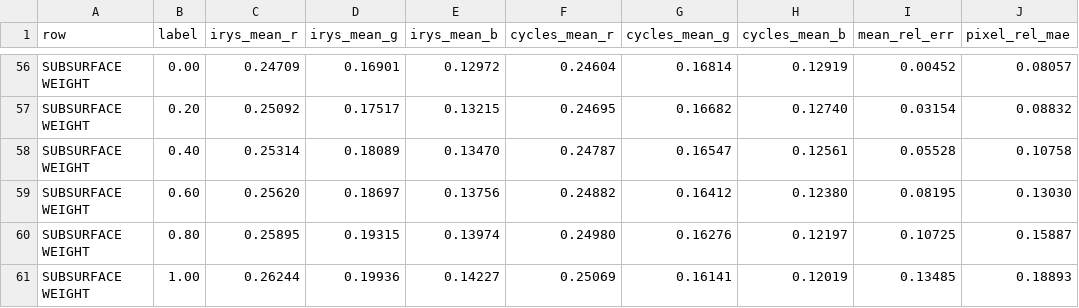
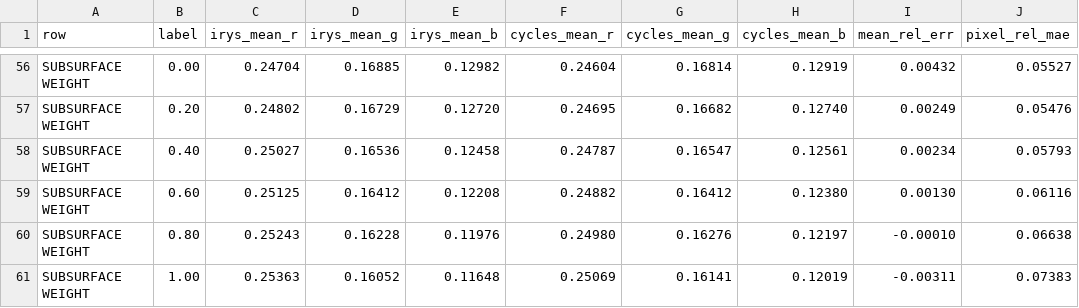
Before and after one commit to muni-works/irys, a CSV file: docs/look-openpbr-match.csv, drawn as a sheet; only a part is shown, gaps mark what is left out; the diff covers the shown part only; the diff names each change by its address in the sheet, - before the commit and + after, or states it on an @@ line.

```diff
--- a/docs/look-openpbr-match.csv
+++ b/docs/look-openpbr-match.csv
-C56 (irys_mean_r): 0.24709
+C56 (irys_mean_r): 0.24704
-D56 (irys_mean_g): 0.16901
+D56 (irys_mean_g): 0.16885
-E56 (irys_mean_b): 0.12972
+E56 (irys_mean_b): 0.12982
-I56 (mean_rel_err): 0.00452
+I56 (mean_rel_err): 0.00432
-J56 (pixel_rel_mae): 0.08057
+J56 (pixel_rel_mae): 0.05527
-C57 (irys_mean_r): 0.25092
+C57 (irys_mean_r): 0.24802
-D57 (irys_mean_g): 0.17517
+D57 (irys_mean_g): 0.16729
-E57 (irys_mean_b): 0.13215
+E57 (irys_mean_b): 0.12720
-I57 (mean_rel_err): 0.03154
+I57 (mean_rel_err): 0.00249
-J57 (pixel_rel_mae): 0.08832
+J57 (pixel_rel_mae): 0.05476
-C58 (irys_mean_r): 0.25314
+C58 (irys_mean_r): 0.25027
-D58 (irys_mean_g): 0.18089
+D58 (irys_mean_g): 0.16536
-E58 (irys_mean_b): 0.13470
+E58 (irys_mean_b): 0.12458
-I58 (mean_rel_err): 0.05528
+I58 (mean_rel_err): 0.00234
-J58 (pixel_rel_mae): 0.10758
+J58 (pixel_rel_mae): 0.05793
-C59 (irys_mean_r): 0.25620
+C59 (irys_mean_r): 0.25125
-D59 (irys_mean_g): 0.18697
+D59 (irys_mean_g): 0.16412
-E59 (irys_mean_b): 0.13756
+E59 (irys_mean_b): 0.12208
-I59 (mean_rel_err): 0.08195
+I59 (mean_rel_err): 0.00130
-J59 (pixel_rel_mae): 0.13030
+J59 (pixel_rel_mae): 0.06116
-C60 (irys_mean_r): 0.25895
+C60 (irys_mean_r): 0.25243
-D60 (irys_mean_g): 0.19315
+D60 (irys_mean_g): 0.16228
-E60 (irys_mean_b): 0.13974
+E60 (irys_mean_b): 0.11976
-I60 (mean_rel_err): 0.10725
+I60 (mean_rel_err): -0.00010
-J60 (pixel_rel_mae): 0.15887
+J60 (pixel_rel_mae): 0.06638
-C61 (irys_mean_r): 0.26244
+C61 (irys_mean_r): 0.25363
-D61 (irys_mean_g): 0.19936
+D61 (irys_mean_g): 0.16052
-E61 (irys_mean_b): 0.14227
+E61 (irys_mean_b): 0.11648
-I61 (mean_rel_err): 0.13485
+I61 (mean_rel_err): -0.00311
-J61 (pixel_rel_mae): 0.18893
+J61 (pixel_rel_mae): 0.07383
```
Also changed, not shown: 30 edited cells elsewhere in this file, 2 other files.
